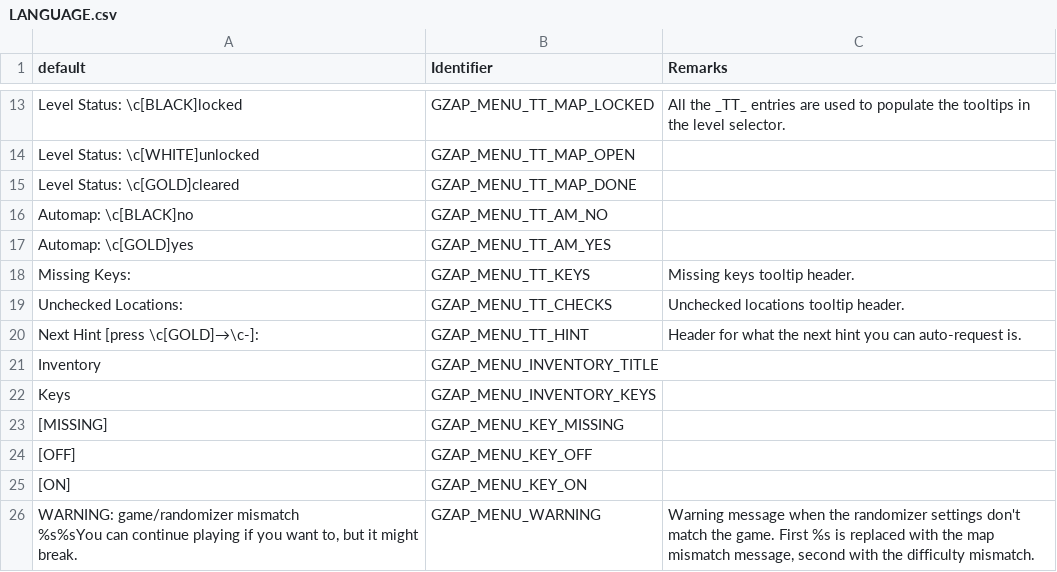
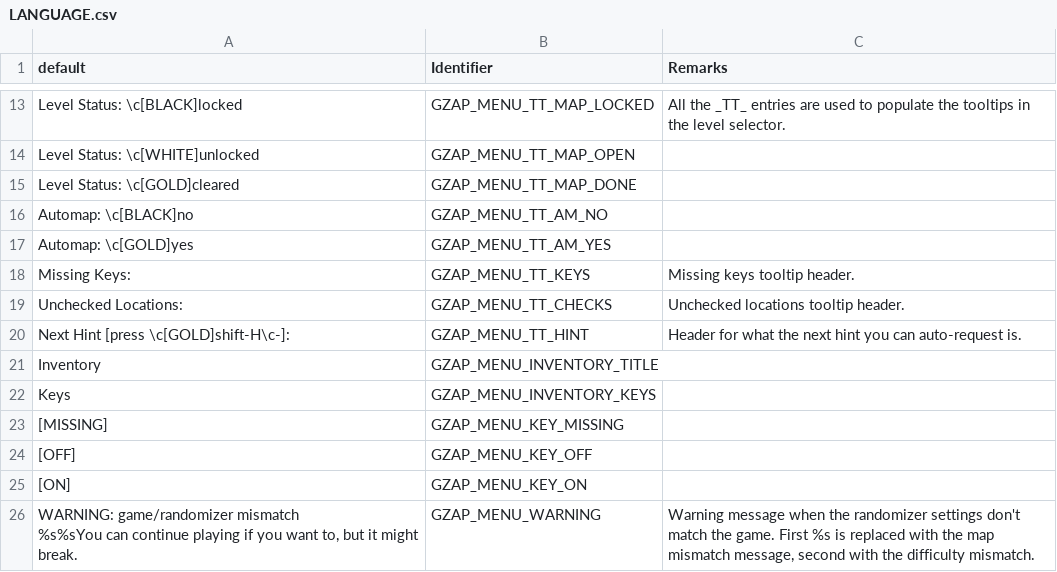
Before and after one commit to ToxicFrog/doom-mods, a CSV file: gzap/LANGUAGE.csv, drawn as a sheet; only a part is shown, gaps mark what is left out.

Commit message:
gzap: use shift-H for hint requests

```diff
--- a/gzap/LANGUAGE.csv
+++ b/gzap/LANGUAGE.csv
@@ -19,3 +19,3 @@ Missing Keys:,GZAP_MENU_TT_KEYS,Missing keys tooltip header.
 Unchecked Locations:,GZAP_MENU_TT_CHECKS,Unchecked locations tooltip header.
-Next Hint [press \c[GOLD]→\c-]:,GZAP_MENU_TT_HINT,Header for what the next hint you can auto-request is.
+Next Hint [press \c[GOLD]shift-H\c-]:,GZAP_MENU_TT_HINT,Header for what the next hint you can auto-request is.
 Inventory,GZAP_MENU_INVENTORY_TITLE,
```
Also changed, not shown: 7 other files.
